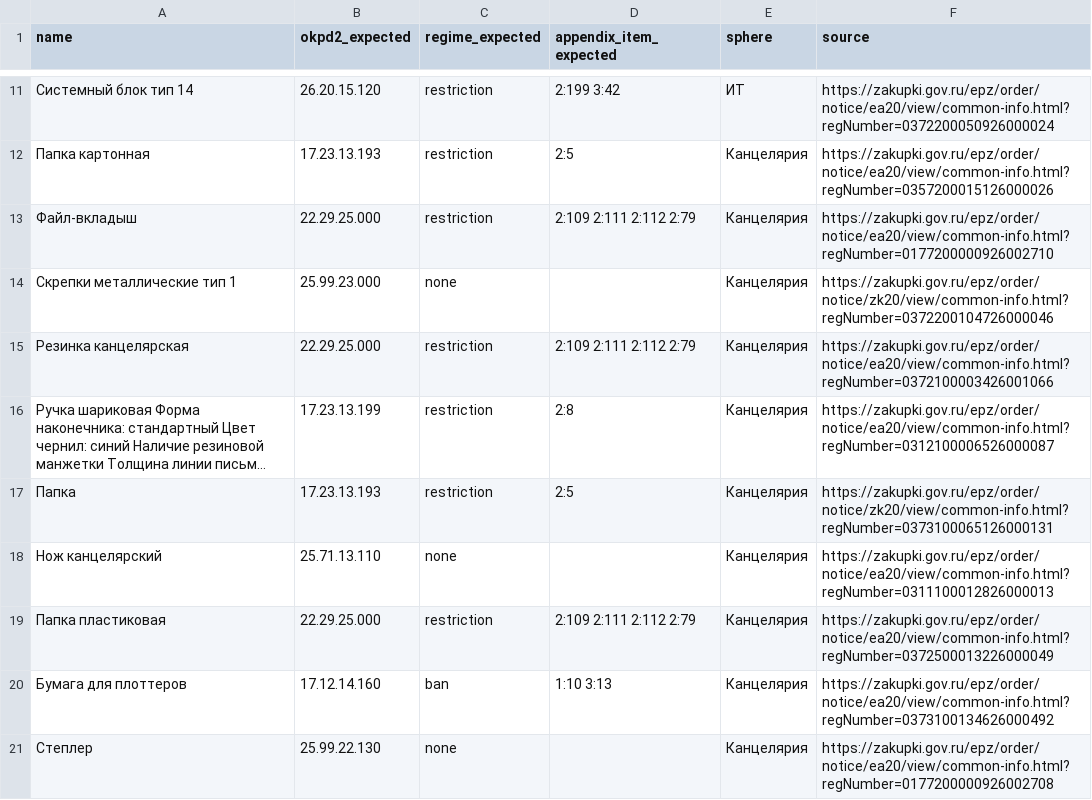
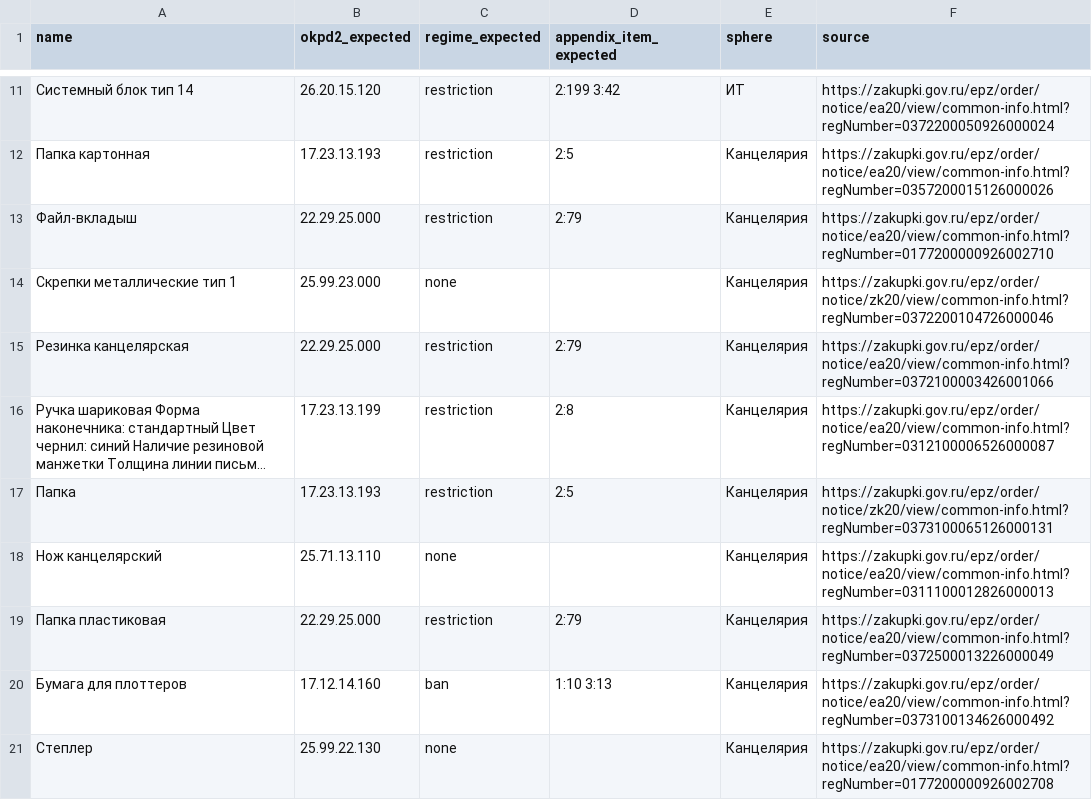
Before and after one commit to kla1m3n/b2b-center, a CSV file: data/eval/dev.csv, drawn as a sheet; only a part is shown, gaps mark what is left out; long unchanged cells end in …; the diff covers the shown part only; the diff names each change by its address in the sheet, - before the commit and + after, or states it on an @@ line.

```diff
--- a/data/eval/dev.csv
+++ b/data/eval/dev.csv
-D13 (appendix_item_expected): 2:109 2:111 2:112 2:79
+D13 (appendix_item_expected): 2:79
-D15 (appendix_item_expected): 2:109 2:111 2:112 2:79
+D15 (appendix_item_expected): 2:79
-D19 (appendix_item_expected): 2:109 2:111 2:112 2:79
+D19 (appendix_item_expected): 2:79
```
Also changed, not shown: 17 edited cells elsewhere in this file, data/eval/stress.csv, data/eval/testset.csv, 7 other files.
